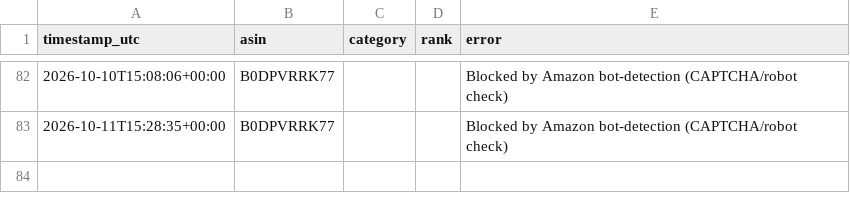
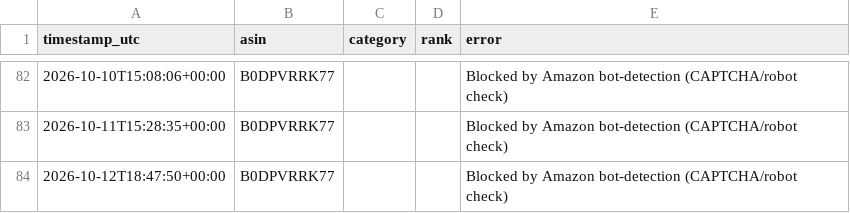
Before and after one commit to itsgingerryno/BSR_Tracker, a CSV file: bsr_history.csv, drawn as a sheet; only a part is shown, gaps mark what is left out; the diff names each change by its address in the sheet, - before the commit and + after, or states it on an @@ line.

```diff
--- a/bsr_history.csv
+++ b/bsr_history.csv
+row 84: 2026-10-12T18:47:50+00:00 | B0DPVRRK77 |  |  | Blocked by Amazon bot-detection (CAPTCHA/robot check)
```
